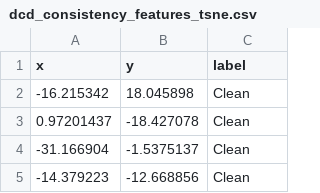
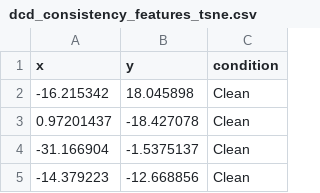
Before and after one commit to 17515424731/DCD6G, a CSV file: results/example_results/dcd_consistency_features_tsne.csv, drawn as a sheet; only a part is shown.

Commit message:
Update dcd_consistency_features_tsne.csv

```diff
--- a/results/example_results/dcd_consistency_features_tsne.csv
+++ b/results/example_results/dcd_consistency_features_tsne.csv
@@ -1,2 +1,2 @@
-x,y,label
+x,y,condition
 -16.215342,18.045898,Clean
```
